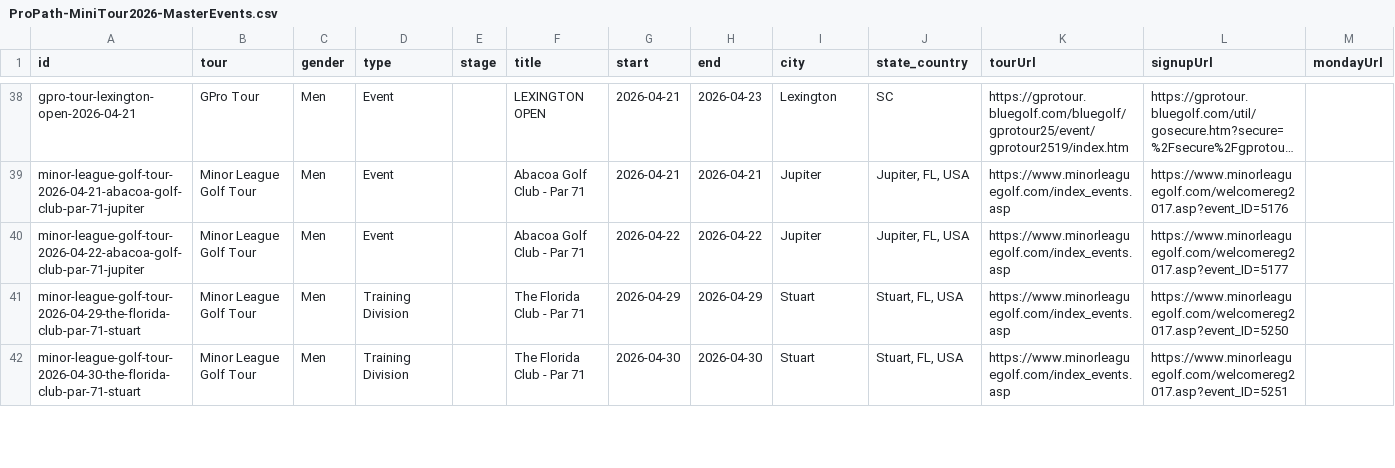
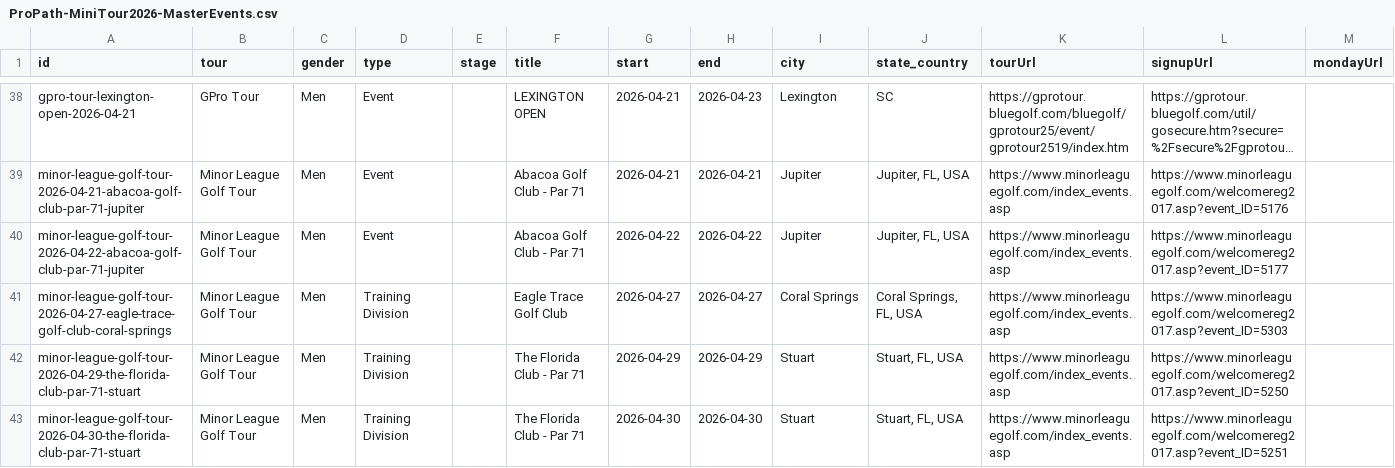
Before and after one commit to pbh007/propath-data, a CSV file: data/ProPath-MiniTour2026-MasterEvents.csv, drawn as a sheet; only a part is shown, gaps mark what is left out; long unchanged cells end in …; rows hold the shown columns only; the diff names each change by its address in the sheet, - before the commit and + after, or states it on an @@ line.

```diff
--- a/data/ProPath-MiniTour2026-MasterEvents.csv
+++ b/data/ProPath-MiniTour2026-MasterEvents.csv
+row 41: minor-league-golf-tour-2026-04-27-eagle-trace-golf-club-coral-springs | Minor League Golf Tour | Men | Training Division |  | Eagle Trace Golf Club | 2026-04-27 | 2026-04-27 | Coral Springs | Coral Springs, FL, USA | https://www.minorleaguegolf.com/index_events.asp | https://www.minorleaguegolf.com/welcomereg2017.asp?event_ID=5303
```
Also changed, not shown: data/_incoming_mlgt_upcoming.csv.
